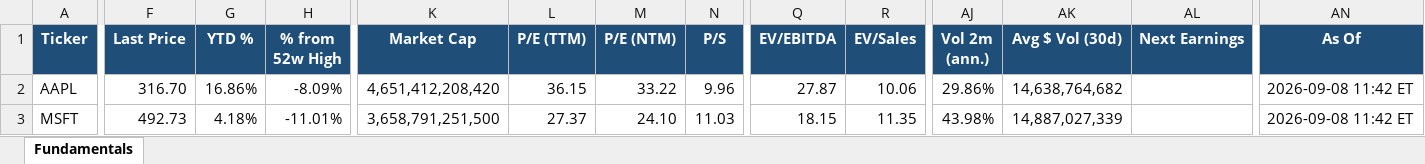
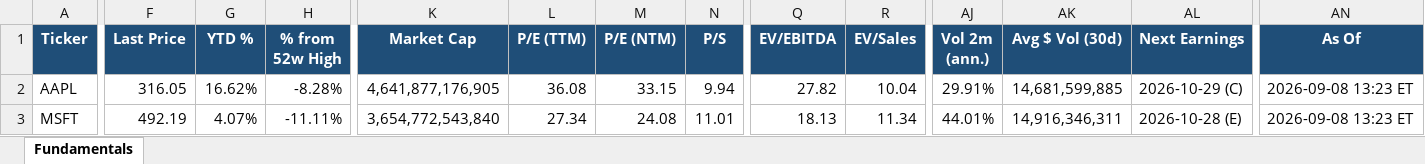
Before and after one commit to Sig02523/stock-list-fundamentals, an Excel workbook: report.xlsx, sheet Fundamentals, drawn as a sheet; only a part is shown, gaps mark what is left out; values as stored, in another font and other column widths than the file's, no borders; the diff covers the shown part only; the diff names each change by its address in the sheet, - before the commit and + after, or states it on an @@ line.

```diff
--- a/report.xlsx (sheet Fundamentals)
+++ b/report.xlsx (sheet Fundamentals)
-F2 (Last Price): 316.70
+F2 (Last Price): 316.05
-G2 (YTD %): 16.86%
+G2 (YTD %): 16.62%
-H2 (% from 52w High): -8.09%
+H2 (% from 52w High): -8.28%
-K2 (Market Cap): 4,651,412,208,420
+K2 (Market Cap): 4,641,877,176,905
-L2 (P/E (TTM)): 36.15
+L2 (P/E (TTM)): 36.08
-M2 (P/E (NTM)): 33.22
+M2 (P/E (NTM)): 33.15
-N2 (P/S): 9.96
+N2 (P/S): 9.94
-Q2 (EV/EBITDA): 27.87
+Q2 (EV/EBITDA): 27.82
-R2 (EV/Sales): 10.06
+R2 (EV/Sales): 10.04
-AJ2 (Vol 2m (ann.)): 29.86%
+AJ2 (Vol 2m (ann.)): 29.91%
-AK2 (Avg $ Vol (30d)): 14,638,764,682
+AK2 (Avg $ Vol (30d)): 14,681,599,885
-AL2 (Next Earnings): (empty)
+AL2 (Next Earnings): 2026-10-29 (C)
-AN2:AN3 (As Of): 2026-09-08 11:42 ET
+AN2:AN3 (As Of): 2026-09-08 13:23 ET
-F3 (Last Price): 492.73
+F3 (Last Price): 492.19
-G3 (YTD %): 4.18%
+G3 (YTD %): 4.07%
-H3 (% from 52w High): -11.01%
+H3 (% from 52w High): -11.11%
-K3 (Market Cap): 3,658,791,251,500
+K3 (Market Cap): 3,654,772,543,840
-L3 (P/E (TTM)): 27.37
+L3 (P/E (TTM)): 27.34
-M3 (P/E (NTM)): 24.10
+M3 (P/E (NTM)): 24.08
-N3 (P/S): 11.03
+N3 (P/S): 11.01
-Q3 (EV/EBITDA): 18.15
+Q3 (EV/EBITDA): 18.13
-R3 (EV/Sales): 11.35
+R3 (EV/Sales): 11.34
-AJ3 (Vol 2m (ann.)): 43.98%
+AJ3 (Vol 2m (ann.)): 44.01%
-AK3 (Avg $ Vol (30d)): 14,887,027,339
+AK3 (Avg $ Vol (30d)): 14,916,346,311
-AL3 (Next Earnings): (empty)
+AL3 (Next Earnings): 2026-10-28 (E)
```
Also changed, not shown: 492 edited cells elsewhere in this sheet, 1 other file.
